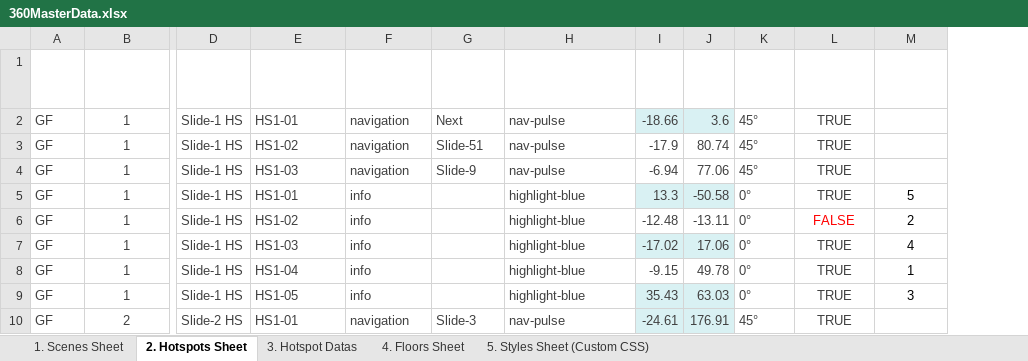
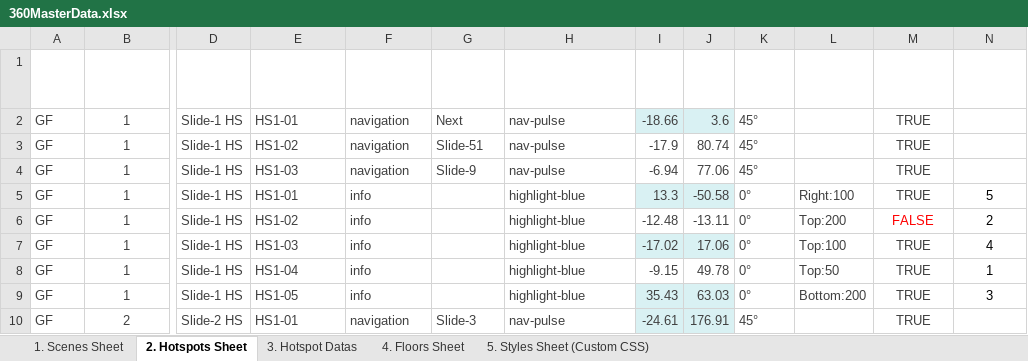
Before and after one commit to Rmoosa2014/vr-tour, an Excel workbook: 360MasterData.xlsx, sheet 2. Hotspots Sheet, drawn as a sheet; only a part is shown, gaps mark what is left out; values as stored, in another font and other column widths than the file's, no borders; table styles not drawn; the diff names each change by its address in the sheet, - before the commit and + after, or states it on an @@ line.

```diff
--- a/360MasterData.xlsx (sheet 2. Hotspots Sheet)
+++ b/360MasterData.xlsx (sheet 2. Hotspots Sheet)
+column L (Hotspot Line Data), rows 5-9: Right:100 | Top:200 | Top:100 | Top:50 | Bottom:200
```
Also changed, not shown: sheet 3. Hotspot Datas, sheet 1. Scenes Sheet.
